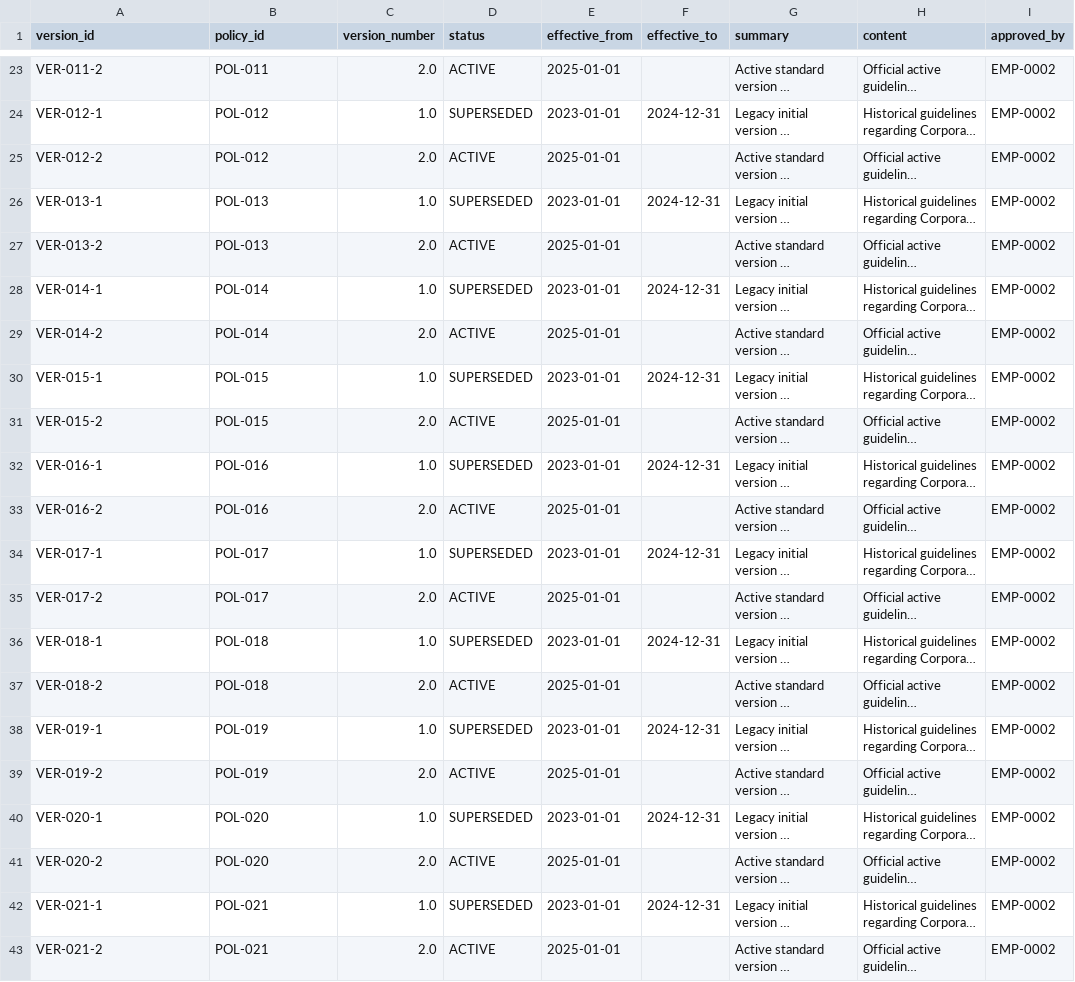
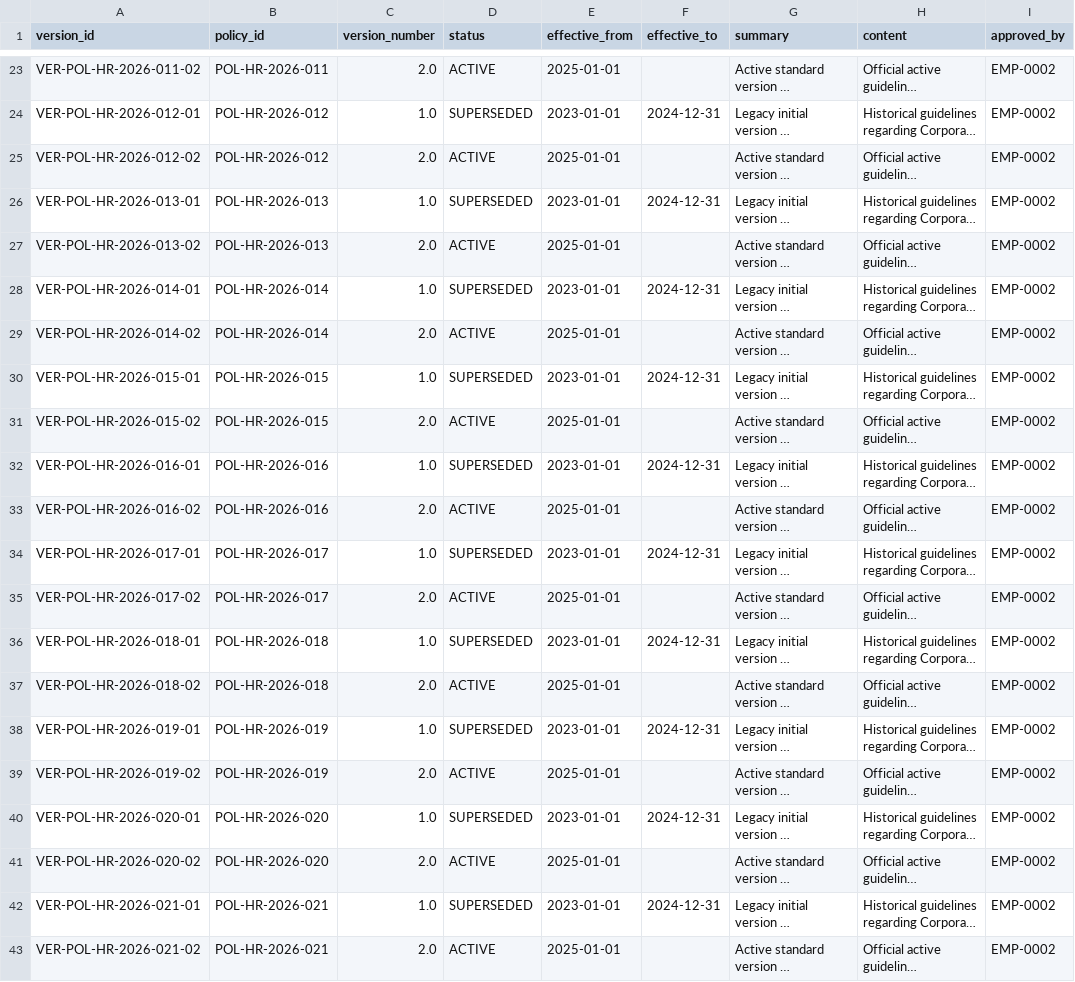
Before and after one commit to Divya-Kanaparti/hr-request-resolution-, a CSV file: data/starter/policy_versions.csv, drawn as a sheet; only a part is shown, gaps mark what is left out; long unchanged cells end in …; the diff covers the shown part only; the diff names each change by its address in the sheet, - before the commit and + after, or states it on an @@ line.

```diff
--- a/data/starter/policy_versions.csv
+++ b/data/starter/policy_versions.csv
-A23 (version_id): VER-011-2
+A23 (version_id): VER-POL-HR-2026-011-02
-B23 (policy_id): POL-011
+B23 (policy_id): POL-HR-2026-011
-A24 (version_id): VER-012-1
+A24 (version_id): VER-POL-HR-2026-012-01
-B24:B25 (policy_id): POL-012
+B24:B25 (policy_id): POL-HR-2026-012
-A25 (version_id): VER-012-2
+A25 (version_id): VER-POL-HR-2026-012-02
-A26 (version_id): VER-013-1
+A26 (version_id): VER-POL-HR-2026-013-01
-B26:B27 (policy_id): POL-013
+B26:B27 (policy_id): POL-HR-2026-013
-A27 (version_id): VER-013-2
+A27 (version_id): VER-POL-HR-2026-013-02
-A28 (version_id): VER-014-1
+A28 (version_id): VER-POL-HR-2026-014-01
-B28:B29 (policy_id): POL-014
+B28:B29 (policy_id): POL-HR-2026-014
-A29 (version_id): VER-014-2
+A29 (version_id): VER-POL-HR-2026-014-02
-A30 (version_id): VER-015-1
+A30 (version_id): VER-POL-HR-2026-015-01
-B30:B31 (policy_id): POL-015
+B30:B31 (policy_id): POL-HR-2026-015
-A31 (version_id): VER-015-2
+A31 (version_id): VER-POL-HR-2026-015-02
-A32 (version_id): VER-016-1
+A32 (version_id): VER-POL-HR-2026-016-01
-B32:B33 (policy_id): POL-016
+B32:B33 (policy_id): POL-HR-2026-016
-A33 (version_id): VER-016-2
+A33 (version_id): VER-POL-HR-2026-016-02
-A34 (version_id): VER-017-1
+A34 (version_id): VER-POL-HR-2026-017-01
-B34:B35 (policy_id): POL-017
+B34:B35 (policy_id): POL-HR-2026-017
-A35 (version_id): VER-017-2
+A35 (version_id): VER-POL-HR-2026-017-02
-A36 (version_id): VER-018-1
+A36 (version_id): VER-POL-HR-2026-018-01
-B36:B37 (policy_id): POL-018
+B36:B37 (policy_id): POL-HR-2026-018
-A37 (version_id): VER-018-2
+A37 (version_id): VER-POL-HR-2026-018-02
-A38 (version_id): VER-019-1
+A38 (version_id): VER-POL-HR-2026-019-01
-B38:B39 (policy_id): POL-019
+B38:B39 (policy_id): POL-HR-2026-019
-A39 (version_id): VER-019-2
+A39 (version_id): VER-POL-HR-2026-019-02
-A40 (version_id): VER-020-1
+A40 (version_id): VER-POL-HR-2026-020-01
-B40:B41 (policy_id): POL-020
+B40:B41 (policy_id): POL-HR-2026-020
-A41 (version_id): VER-020-2
+A41 (version_id): VER-POL-HR-2026-020-02
-A42 (version_id): VER-021-1
+A42 (version_id): VER-POL-HR-2026-021-01
-B42:B43 (policy_id): POL-021
+B42:B43 (policy_id): POL-HR-2026-021
-A43 (version_id): VER-021-2
+A43 (version_id): VER-POL-HR-2026-021-02
```
Also changed, not shown: 78 edited cells elsewhere in this file, data/starter/assignments.csv, data/starter/knowledge_articles.csv, 19 other files.
